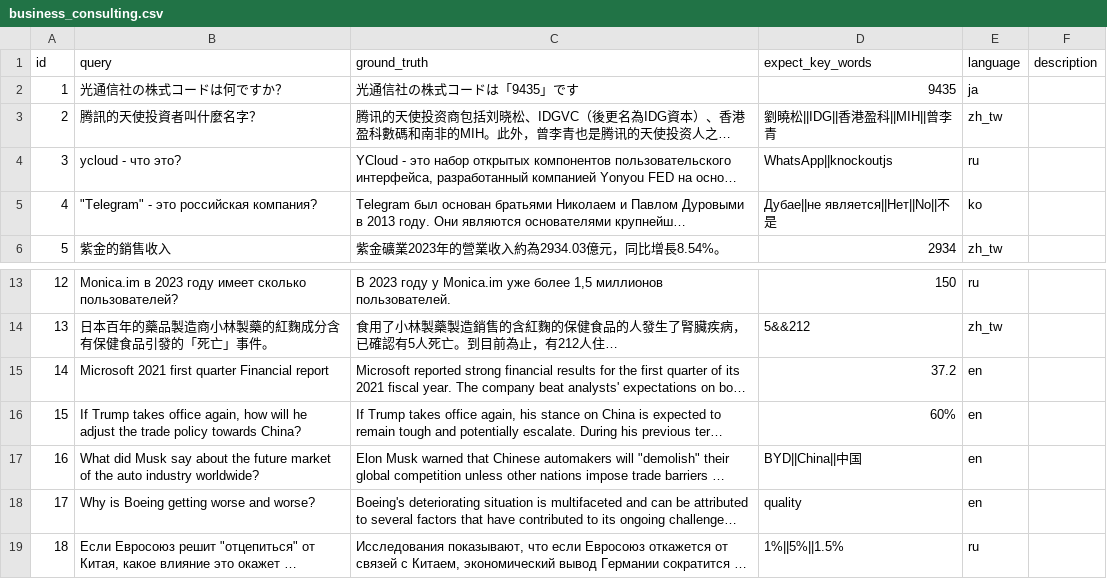
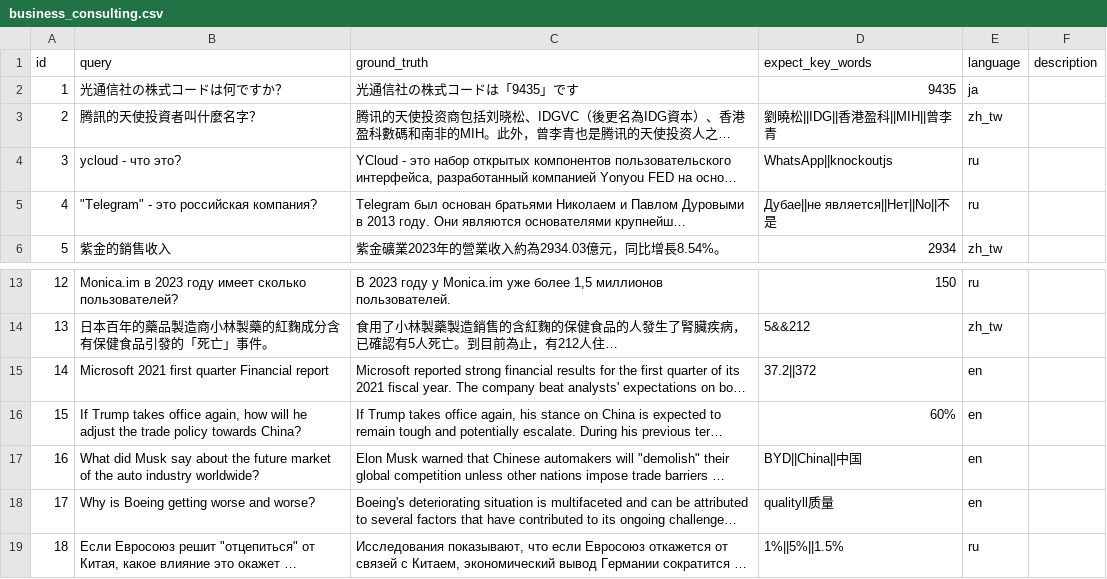
Before and after one commit to sparticleinc/ASEED, a CSV file: datasets/business_consulting.csv, drawn as a sheet; only a part is shown, gaps mark what is left out; long unchanged cells end in …; the diff names each change by its address in the sheet, - before the commit and + after, or states it on an @@ line.

Commit message:
refactor: Update business_consulting.csv

```diff
--- a/datasets/business_consulting.csv
+++ b/datasets/business_consulting.csv
-E5 (language): ko
+E5 (language): ru
-D15 (expect_key_words): 37.2
+D15 (expect_key_words): 37.2||372
-D18 (expect_key_words): quality
+D18 (expect_key_words): qualityll质量
```
